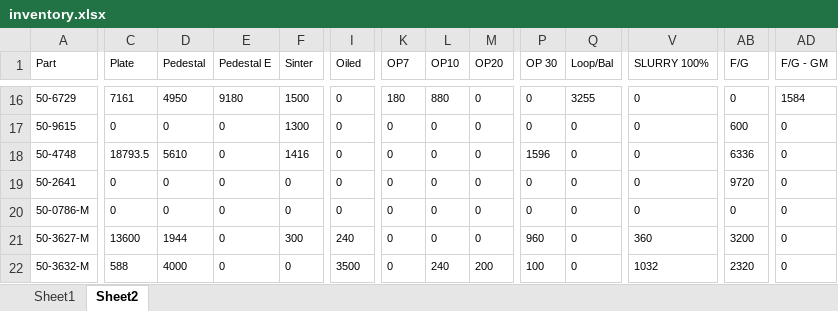
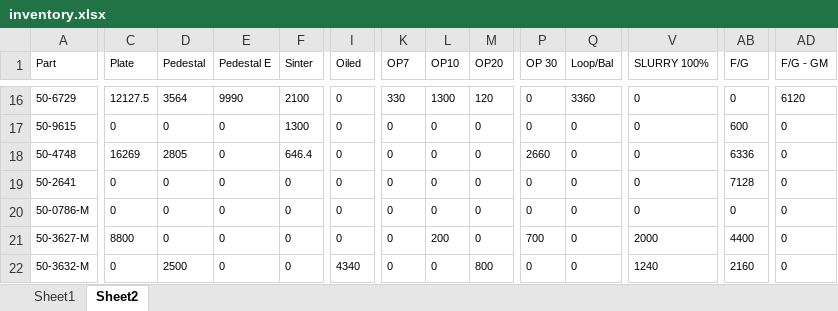
Before and after one commit to DaveClark-Stackpole/trakberry, an Excel workbook: inventory.xlsx, sheet Sheet2, drawn as a sheet; only a part is shown, gaps mark what is left out; values as stored, in another font and other column widths than the file's, no borders; the diff covers the shown part only; the diff names each change by its address in the sheet, - before the commit and + after, or states it on an @@ line.

```diff
--- a/inventory.xlsx (sheet Sheet2)
+++ b/inventory.xlsx (sheet Sheet2)
-C16 (Plate): 7161
+C16 (Plate): 12127.5
-D16 (Pedestal): 4950
+D16 (Pedestal): 3564
-E16 (Pedestal E): 9180
+E16 (Pedestal E): 9990
-F16 (Sinter): 1500
+F16 (Sinter): 2100
-K16 (OP7): 180
+K16 (OP7): 330
-L16 (OP10): 880
+L16 (OP10): 1300
-M16 (OP20): 0
+M16 (OP20): 120
-Q16 (Loop/Bal): 3255
+Q16 (Loop/Bal): 3360
-AD16 (F/G - GM): 1584
+AD16 (F/G - GM): 6120
-C18 (Plate): 18793.5
+C18 (Plate): 16269
-D18 (Pedestal): 5610
+D18 (Pedestal): 2805
-F18 (Sinter): 1416
+F18 (Sinter): 646.4
-P18 (OP 30): 1596
+P18 (OP 30): 2660
-AB19 (F/G): 9720
+AB19 (F/G): 7128
-C21 (Plate): 13600
+C21 (Plate): 8800
-D21 (Pedestal): 1944
+D21 (Pedestal): 0
-F21 (Sinter): 300
+F21 (Sinter): 0
-I21 (Oiled): 240
+I21 (Oiled): 0
-L21 (OP10): 0
+L21 (OP10): 200
-P21 (OP 30): 960
+P21 (OP 30): 700
-V21 (SLURRY 100%): 360
+V21 (SLURRY 100%): 2000
-AB21 (F/G): 3200
+AB21 (F/G): 4400
-C22 (Plate): 588
+C22 (Plate): 0
-D22 (Pedestal): 4000
+D22 (Pedestal): 2500
-I22 (Oiled): 3500
+I22 (Oiled): 4340
-L22 (OP10): 240
+L22 (OP10): 0
-M22 (OP20): 200
+M22 (OP20): 800
-P22 (OP 30): 100
+P22 (OP 30): 0
-V22 (SLURRY 100%): 1032
+V22 (SLURRY 100%): 1240
-AB22 (F/G): 2320
+AB22 (F/G): 2160
```
Also changed, not shown: 73 edited cells elsewhere in this sheet, sheet Sheet1, formulas that keep their value, 3 other files.
